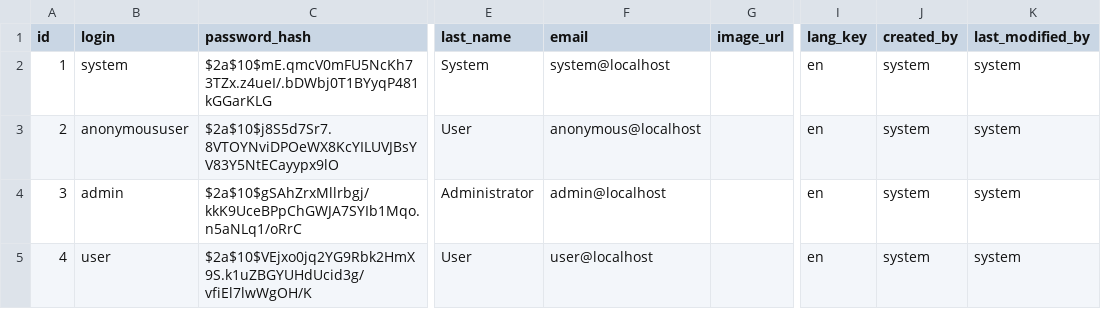
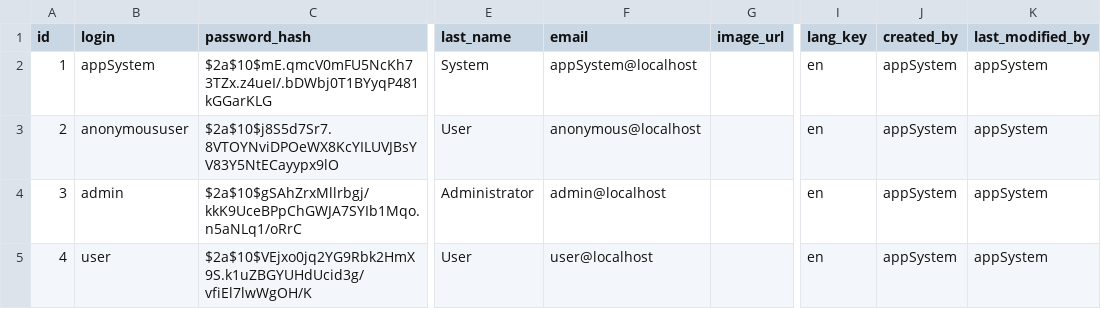
Before and after one commit to digvijaybhakuni/jh-space, a CSV file: mono/jhSqlMonoSample/src/main/resources/config/liquibase/users.csv, drawn as a sheet; only a part is shown, gaps mark what is left out; the diff names each change by its address in the sheet, - before the commit and + after, or states it on an @@ line.

Commit message:
mono change

```diff
--- a/mono/jhSqlMonoSample/src/main/resources/config/liquibase/users.csv
+++ b/mono/jhSqlMonoSample/src/main/resources/config/liquibase/users.csv
-B2 (login): system
+B2 (login): appSystem
-F2 (email): system@localhost
+F2 (email): appSystem@localhost
-J2:J5 (created_by): system
+J2:J5 (created_by): appSystem
-K2:K5 (last_modified_by): system
+K2:K5 (last_modified_by): appSystem
```
Also changed, not shown: 56 other files.
